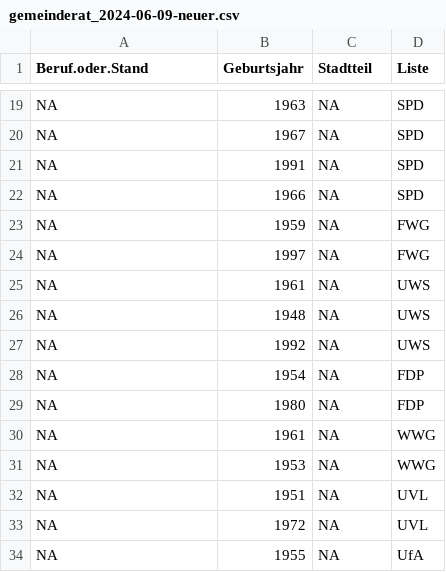
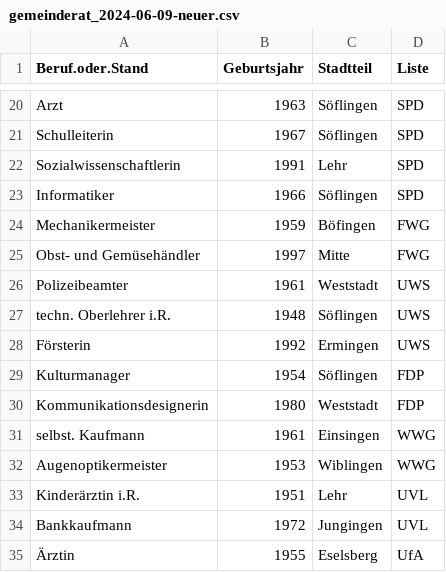
Before and after one commit to semaphor/politische-demografie-ulm, a CSV file: content/daten/gemeinderat_2024-06-09-neuer.csv, drawn as a sheet; only a part is shown, gaps mark what is left out; addresses are those after the commit; the diff covers the shown part only; the diff names each change by its address in the sheet, - before the commit and + after, or states it on an @@ line.

Commit message:
update csv election's results csv

```diff
--- a/content/daten/gemeinderat_2024-06-09-neuer.csv
+++ b/content/daten/gemeinderat_2024-06-09-neuer.csv
-A20 (Beruf.oder.Stand): NA
+A20 (Beruf.oder.Stand): Arzt
-C20:C21 (Stadtteil): NA
+C20:C21 (Stadtteil): Söflingen
-A21 (Beruf.oder.Stand): NA
+A21 (Beruf.oder.Stand): Schulleiterin
-A22 (Beruf.oder.Stand): NA
+A22 (Beruf.oder.Stand): Sozialwissenschaftlerin
-C22 (Stadtteil): NA
+C22 (Stadtteil): Lehr
-A23 (Beruf.oder.Stand): NA
+A23 (Beruf.oder.Stand): Informatiker
-C23 (Stadtteil): NA
+C23 (Stadtteil): Söflingen
-A24 (Beruf.oder.Stand): NA
+A24 (Beruf.oder.Stand): Mechanikermeister
-C24 (Stadtteil): NA
+C24 (Stadtteil): Böfingen
-A25 (Beruf.oder.Stand): NA
+A25 (Beruf.oder.Stand): Obst- und Gemüsehändler
-C25 (Stadtteil): NA
+C25 (Stadtteil): Mitte
-A26 (Beruf.oder.Stand): NA
+A26 (Beruf.oder.Stand): Polizeibeamter
-C26 (Stadtteil): NA
+C26 (Stadtteil): Weststadt
-A27 (Beruf.oder.Stand): NA
+A27 (Beruf.oder.Stand): techn. Oberlehrer i.R.
-C27 (Stadtteil): NA
+C27 (Stadtteil): Söflingen
-A28 (Beruf.oder.Stand): NA
+A28 (Beruf.oder.Stand): Försterin
-C28 (Stadtteil): NA
+C28 (Stadtteil): Ermingen
-A29 (Beruf.oder.Stand): NA
+A29 (Beruf.oder.Stand): Kulturmanager
-C29 (Stadtteil): NA
+C29 (Stadtteil): Söflingen
-A30 (Beruf.oder.Stand): NA
+A30 (Beruf.oder.Stand): Kommunikationsdesignerin
-C30 (Stadtteil): NA
+C30 (Stadtteil): Weststadt
-A31 (Beruf.oder.Stand): NA
+A31 (Beruf.oder.Stand): selbst. Kaufmann
-C31 (Stadtteil): NA
+C31 (Stadtteil): Einsingen
-A32 (Beruf.oder.Stand): NA
+A32 (Beruf.oder.Stand): Augenoptikermeister
-C32 (Stadtteil): NA
+C32 (Stadtteil): Wiblingen
-A33 (Beruf.oder.Stand): NA
+A33 (Beruf.oder.Stand): Kinderärztin i.R.
-C33 (Stadtteil): NA
+C33 (Stadtteil): Lehr
-A34 (Beruf.oder.Stand): NA
+A34 (Beruf.oder.Stand): Bankkaufmann
-C34 (Stadtteil): NA
+C34 (Stadtteil): Jungingen
-A35 (Beruf.oder.Stand): NA
+A35 (Beruf.oder.Stand): Ärztin
-C35 (Stadtteil): NA
+C35 (Stadtteil): Eselsberg
```
Also changed, not shown: 9 added rows, 9 removed rows and 30 edited cells elsewhere in this file.
